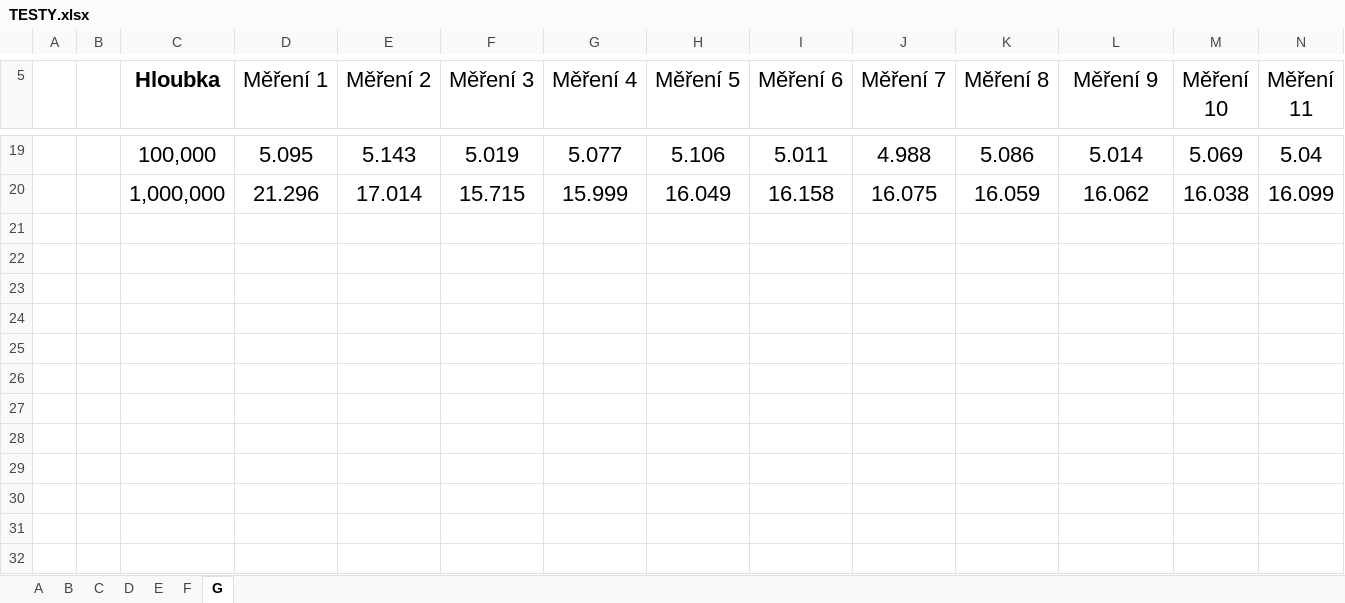
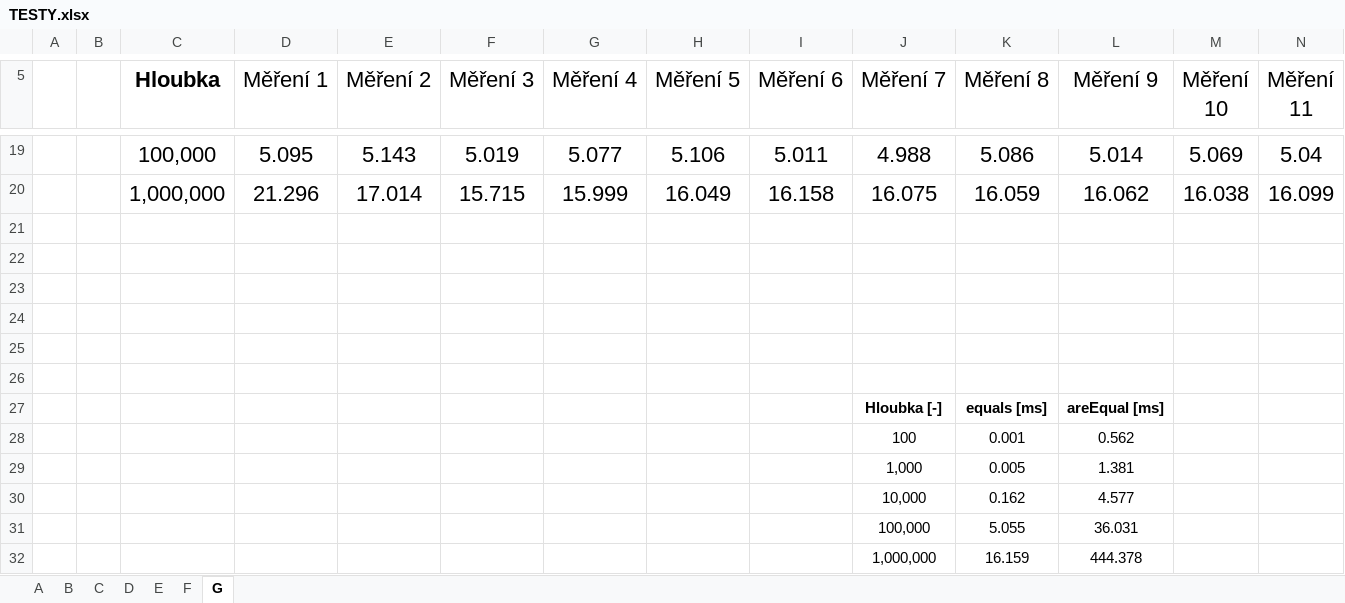
Before and after one commit to Romiiis/EqualLib, an Excel workbook: src/main/resources/TESTY.xlsx, sheet G, drawn as a sheet; only a part is shown, gaps mark what is left out; values as stored, in another font and other column widths than the file's, no borders; charts and pictures not drawn; rows hold the shown columns only; the diff names each change by its address in the sheet, - before the commit and + after, or states it on an @@ line.

```diff
--- a/src/main/resources/TESTY.xlsx (sheet G)
+++ b/src/main/resources/TESTY.xlsx (sheet G)
+row 21: (empty)
+row 22: (empty)
+row 23: (empty)
+row 24: (empty)
+row 25: (empty)
+row 26: (empty)
+row 27:  |  |  |  |  |  |  |  |  | Hloubka [-] | equals [ms] | areEqual [ms]
+row 28:  |  |  |  |  |  |  |  |  | 100 | 0.001 | 0.562
+row 29:  |  |  |  |  |  |  |  |  | 1,000 | 0.005 | 1.381
+row 30:  |  |  |  |  |  |  |  |  | 10,000 | 0.162 | 4.577
+row 31:  |  |  |  |  |  |  |  |  | 100,000 | 5.055 | 36.031
+row 32:  |  |  |  |  |  |  |  |  | 1,000,000 | 16.159 | 444.378
```
Also changed, not shown: sheet E, sheet D, sheet C, sheet F, sheet B, sheet A, formulas that keep their value, charts or pictures.
